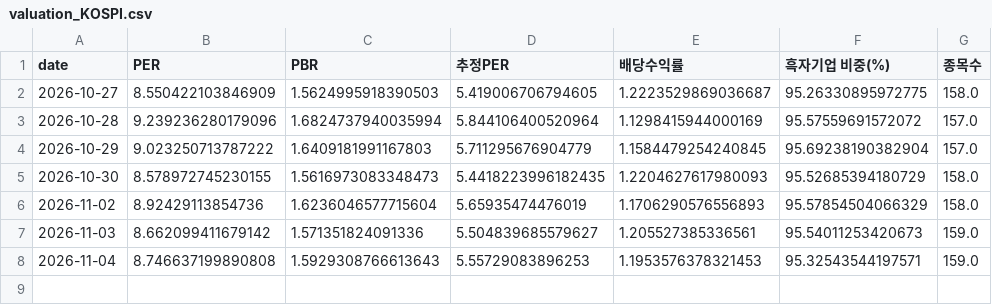
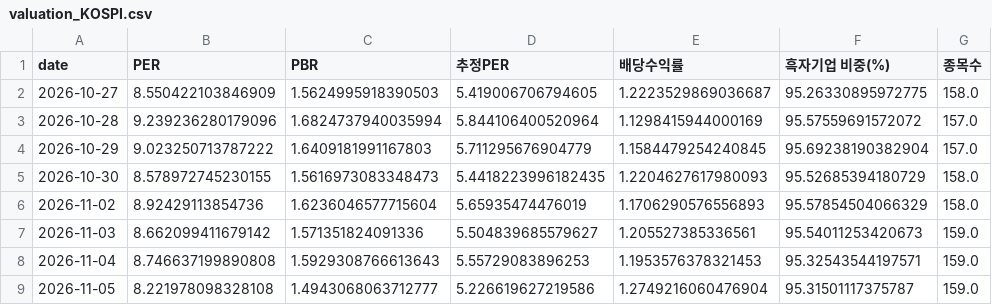
Before and after one commit to dobakinn-9/MKFlow, a CSV file: market-flow/data/kr/valuation_KOSPI.csv, drawn as a sheet.

```diff
--- a/market-flow/data/kr/valuation_KOSPI.csv
+++ b/market-flow/data/kr/valuation_KOSPI.csv
@@ -8 +8,2 @@ date,PER,PBR,추정PER,배당수익률,흑자기업 비중(%),종목수
 2026-11-04,8.746637199890808,1.5929308766613643,5.55729083896253,1.1953576378321453,95.32543544197571,159.0
+2026-11-05,8.221978098328108,1.4943068063712777,5.226619627219586,1.2749216060476904,95.31501117375787,159.0
```
Also changed, not shown: market-flow/data/kr/flows_KOSDAQ.csv, market-flow/data/kr/flows_KOSPI.csv, 6 other files.
